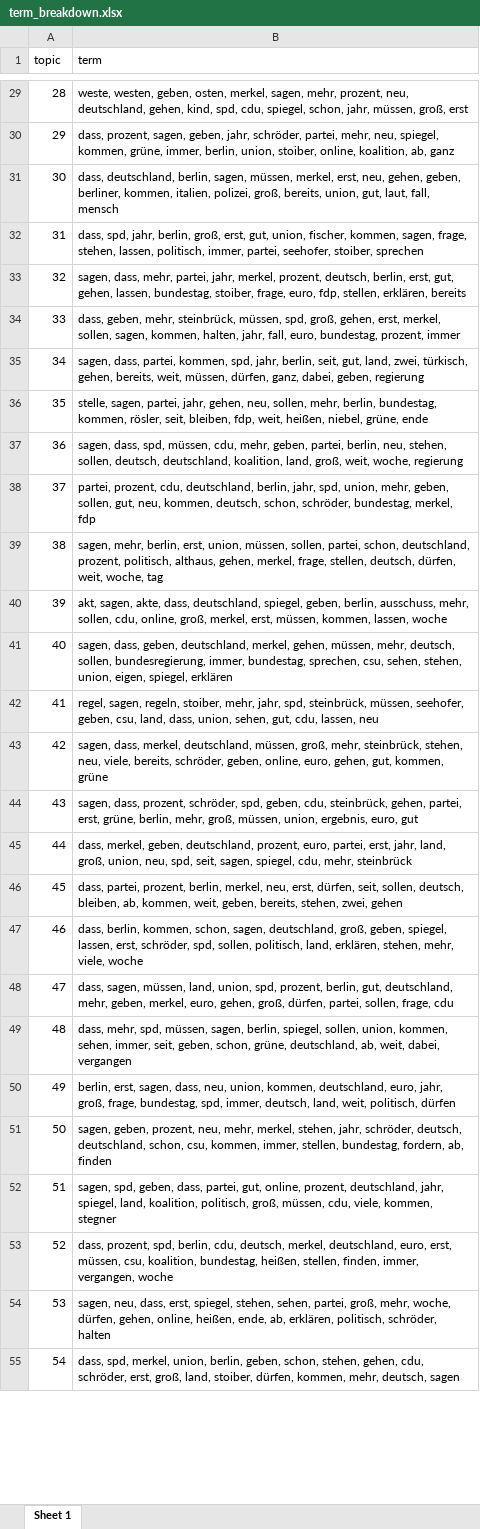
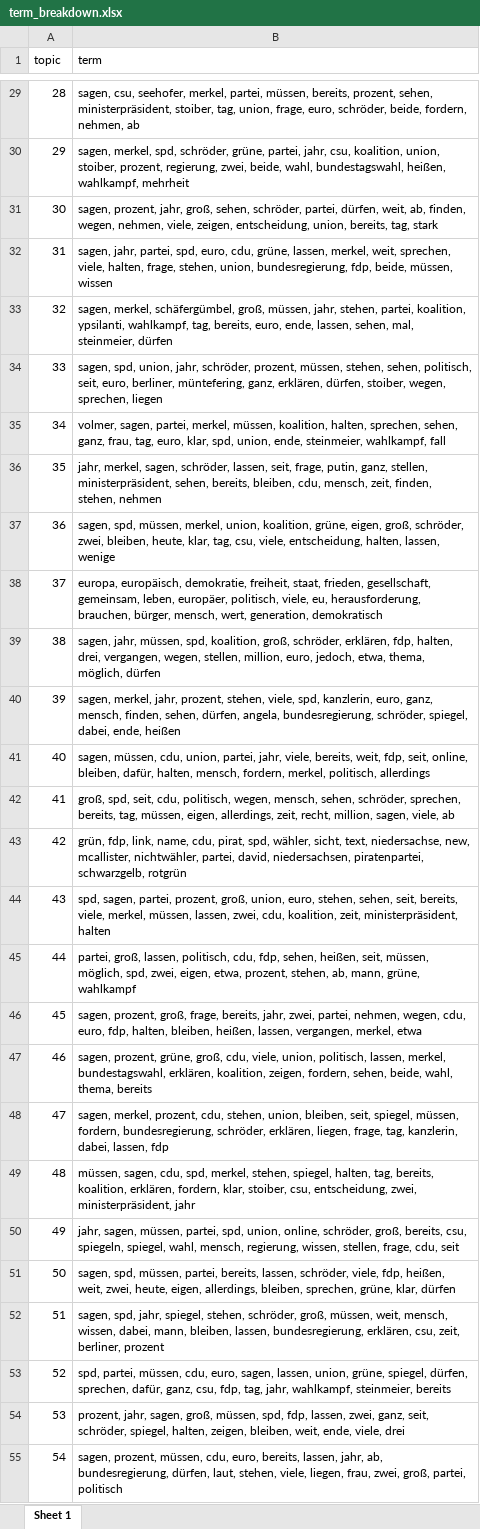
Before and after one commit to devvartpoddar/QCA_Final_Project, an Excel workbook: Data/term_breakdown.xlsx, sheet Sheet 1, drawn as a sheet; only a part is shown, gaps mark what is left out; values as stored, in another font and other column widths than the file's, no borders; the diff covers the shown part only; the diff names each change by its address in the sheet, - before the commit and + after, or states it on an @@ line.

Commit message:
Term breakdowns

```diff
--- a/Data/term_breakdown.xlsx (sheet Sheet 1)
+++ b/Data/term_breakdown.xlsx (sheet Sheet 1)
-B29 (term): weste, westen, geben, osten, merkel, sagen, mehr, prozent, neu, deutschland, gehen, kind, spd, cdu, spiegel, schon, jahr, müssen, groß, erst
+B29 (term): sagen, csu, seehofer, merkel, partei, müssen, bereits, prozent, sehen, ministerpräsident, stoiber, tag, union, frage, euro, schröder, beide, fordern, nehmen, ab
-B30 (term): dass, prozent, sagen, geben, jahr, schröder, partei, mehr, neu, spiegel, kommen, grüne, immer, berlin, union, stoiber, online, koalition, ab, ganz
+B30 (term): sagen, merkel, spd, schröder, grüne, partei, jahr, csu, koalition, union, stoiber, prozent, regierung, zwei, beide, wahl, bundestagswahl, heißen, wahlkampf, mehrheit
-B31 (term): dass, deutschland, berlin, sagen, müssen, merkel, erst, neu, gehen, geben, berliner, kommen, italien, polizei, groß, bereits, union, gut, laut, fall, mensch
+B31 (term): sagen, prozent, jahr, groß, sehen, schröder, partei, dürfen, weit, ab, finden, wegen, nehmen, viele, zeigen, entscheidung, union, bereits, tag, stark
-B32 (term): dass, spd, jahr, berlin, groß, erst, gut, union, fischer, kommen, sagen, frage, stehen, lassen, politisch, immer, partei, seehofer, stoiber, sprechen
+B32 (term): sagen, jahr, partei, spd, euro, cdu, grüne, lassen, merkel, weit, sprechen, viele, halten, frage, stehen, union, bundesregierung, fdp, beide, müssen, wissen
-B33 (term): sagen, dass, mehr, partei, jahr, merkel, prozent, deutsch, berlin, erst, gut, gehen, lassen, bundestag, stoiber, frage, euro, fdp, stellen, erklären, bereits
+B33 (term): sagen, merkel, schäfergümbel, groß, müssen, jahr, stehen, partei, koalition, ypsilanti, wahlkampf, tag, bereits, euro, ende, lassen, sehen, mal, steinmeier, dürfen
-B34 (term): dass, geben, mehr, steinbrück, müssen, spd, groß, gehen, erst, merkel, sollen, sagen, kommen, halten, jahr, fall, euro, bundestag, prozent, immer
+B34 (term): sagen, spd, union, jahr, schröder, prozent, müssen, stehen, sehen, politisch, seit, euro, berliner, müntefering, ganz, erklären, dürfen, stoiber, wegen, sprechen, liegen
-B35 (term): sagen, dass, partei, kommen, spd, jahr, berlin, seit, gut, land, zwei, türkisch, gehen, bereits, weit, müssen, dürfen, ganz, dabei, geben, regierung
+B35 (term): volmer, sagen, partei, merkel, müssen, koalition, halten, sprechen, sehen, ganz, frau, tag, euro, klar, spd, union, ende, steinmeier, wahlkampf, fall
-B36 (term): stelle, sagen, partei, jahr, gehen, neu, sollen, mehr, berlin, bundestag, kommen, rösler, seit, bleiben, fdp, weit, heißen, niebel, grüne, ende
+B36 (term): jahr, merkel, sagen, schröder, lassen, seit, frage, putin, ganz, stellen, ministerpräsident, sehen, bereits, bleiben, cdu, mensch, zeit, finden, stehen, nehmen
-B37 (term): sagen, dass, spd, müssen, cdu, mehr, geben, partei, berlin, neu, stehen, sollen, deutsch, deutschland, koalition, land, groß, weit, woche, regierung
+B37 (term): sagen, spd, müssen, merkel, union, koalition, grüne, eigen, groß, schröder, zwei, bleiben, heute, klar, tag, csu, viele, entscheidung, halten, lassen, wenige
-B38 (term): partei, prozent, cdu, deutschland, berlin, jahr, spd, union, mehr, geben, sollen, gut, neu, kommen, deutsch, schon, schröder, bundestag, merkel, fdp
+B38 (term): europa, europäisch, demokratie, freiheit, staat, frieden, gesellschaft, gemeinsam, leben, europäer, politisch, viele, eu, herausforderung, brauchen, bürger, mensch, wert, generation, demokratisch
-B39 (term): sagen, mehr, berlin, erst, union, müssen, sollen, partei, schon, deutschland, prozent, politisch, althaus, gehen, merkel, frage, stellen, deutsch, dürfen, weit, woche, tag
+B39 (term): sagen, jahr, müssen, spd, koalition, groß, schröder, erklären, fdp, halten, drei, vergangen, wegen, stellen, million, euro, jedoch, etwa, thema, möglich, dürfen
-B40 (term): akt, sagen, akte, dass, deutschland, spiegel, geben, berlin, ausschuss, mehr, sollen, cdu, online, groß, merkel, erst, müssen, kommen, lassen, woche
+B40 (term): sagen, merkel, jahr, prozent, stehen, viele, spd, kanzlerin, euro, ganz, mensch, finden, sehen, dürfen, angela, bundesregierung, schröder, spiegel, dabei, ende, heißen
-B41 (term): sagen, dass, geben, deutschland, merkel, gehen, müssen, mehr, deutsch, sollen, bundesregierung, immer, bundestag, sprechen, csu, sehen, stehen, union, eigen, spiegel, erklären
+B41 (term): sagen, müssen, cdu, union, partei, jahr, viele, bereits, weit, fdp, seit, online, bleiben, dafür, halten, mensch, fordern, merkel, politisch, allerdings
-B42 (term): regel, sagen, regeln, stoiber, mehr, jahr, spd, steinbrück, müssen, seehofer, geben, csu, land, dass, union, sehen, gut, cdu, lassen, neu
+B42 (term): groß, spd, seit, cdu, politisch, wegen, mensch, sehen, schröder, sprechen, bereits, tag, müssen, eigen, allerdings, zeit, recht, million, sagen, viele, ab
-B43 (term): sagen, dass, merkel, deutschland, müssen, groß, mehr, steinbrück, stehen, neu, viele, bereits, schröder, geben, online, euro, gehen, gut, kommen, grüne
+B43 (term): grün, fdp, link, name, cdu, pirat, spd, wähler, sicht, text, niedersachse, new, mcallister, nichtwähler, partei, david, niedersachsen, piratenpartei, schwarzgelb, rotgrün
-B44 (term): sagen, dass, prozent, schröder, spd, geben, cdu, steinbrück, gehen, partei, erst, grüne, berlin, mehr, groß, müssen, union, ergebnis, euro, gut
+B44 (term): spd, sagen, partei, prozent, groß, union, euro, stehen, sehen, seit, bereits, viele, merkel, müssen, lassen, zwei, cdu, koalition, zeit, ministerpräsident, halten
-B45 (term): dass, merkel, geben, deutschland, prozent, euro, partei, erst, jahr, land, groß, union, neu, spd, seit, sagen, spiegel, cdu, mehr, steinbrück
+B45 (term): partei, groß, lassen, politisch, cdu, fdp, sehen, heißen, seit, müssen, möglich, spd, zwei, eigen, etwa, prozent, stehen, ab, mann, grüne, wahlkampf
-B46 (term): dass, partei, prozent, berlin, merkel, neu, erst, dürfen, seit, sollen, deutsch, bleiben, ab, kommen, weit, geben, bereits, stehen, zwei, gehen
+B46 (term): sagen, prozent, groß, frage, bereits, jahr, zwei, partei, nehmen, wegen, cdu, euro, fdp, halten, bleiben, heißen, lassen, vergangen, merkel, etwa
-B47 (term): dass, berlin, kommen, schon, sagen, deutschland, groß, geben, spiegel, lassen, erst, schröder, spd, sollen, politisch, land, erklären, stehen, mehr, viele, woche
+B47 (term): sagen, prozent, grüne, groß, cdu, viele, union, politisch, lassen, merkel, bundestagswahl, erklären, koalition, zeigen, fordern, sehen, beide, wahl, thema, bereits
-B48 (term): dass, sagen, müssen, land, union, spd, prozent, berlin, gut, deutschland, mehr, geben, merkel, euro, gehen, groß, dürfen, partei, sollen, frage, cdu
+B48 (term): sagen, merkel, prozent, cdu, stehen, union, bleiben, seit, spiegel, müssen, fordern, bundesregierung, schröder, erklären, liegen, frage, tag, kanzlerin, dabei, lassen, fdp
-B49 (term): dass, mehr, spd, müssen, sagen, berlin, spiegel, sollen, union, kommen, sehen, immer, seit, geben, schon, grüne, deutschland, ab, weit, dabei, vergangen
+B49 (term): müssen, sagen, cdu, spd, merkel, stehen, spiegel, halten, tag, bereits, koalition, erklären, fordern, klar, stoiber, csu, entscheidung, zwei, ministerpräsident, jahr
-B50 (term): berlin, erst, sagen, dass, neu, union, kommen, deutschland, euro, jahr, groß, frage, bundestag, spd, immer, deutsch, land, weit, politisch, dürfen
+B50 (term): jahr, sagen, müssen, partei, spd, union, online, schröder, groß, bereits, csu, spiegeln, spiegel, wahl, mensch, regierung, wissen, stellen, frage, cdu, seit
-B51 (term): sagen, geben, prozent, neu, mehr, merkel, stehen, jahr, schröder, deutsch, deutschland, schon, csu, kommen, immer, stellen, bundestag, fordern, ab, finden
+B51 (term): sagen, spd, müssen, partei, bereits, lassen, schröder, viele, fdp, heißen, weit, zwei, heute, eigen, allerdings, bleiben, sprechen, grüne, klar, dürfen
-B52 (term): sagen, spd, geben, dass, partei, gut, online, prozent, deutschland, jahr, spiegel, land, koalition, politisch, groß, müssen, cdu, viele, kommen, stegner
+B52 (term): sagen, spd, jahr, spiegel, stehen, schröder, groß, müssen, weit, mensch, wissen, dabei, mann, bleiben, lassen, bundesregierung, erklären, csu, zeit, berliner, prozent
-B53 (term): dass, prozent, spd, berlin, cdu, deutsch, merkel, deutschland, euro, erst, müssen, csu, koalition, bundestag, heißen, stellen, finden, immer, vergangen, woche
+B53 (term): spd, partei, müssen, cdu, euro, sagen, lassen, union, grüne, spiegel, dürfen, sprechen, dafür, ganz, csu, fdp, tag, jahr, wahlkampf, steinmeier, bereits
-B54 (term): sagen, neu, dass, erst, spiegel, stehen, sehen, partei, groß, mehr, woche, dürfen, gehen, online, heißen, ende, ab, erklären, politisch, schröder, halten
+B54 (term): prozent, jahr, sagen, groß, müssen, spd, fdp, lassen, zwei, ganz, seit, schröder, spiegel, halten, zeigen, bleiben, weit, ende, viele, drei
-B55 (term): dass, spd, merkel, union, berlin, geben, schon, stehen, gehen, cdu, schröder, erst, groß, land, stoiber, dürfen, kommen, mehr, deutsch, sagen
+B55 (term): sagen, prozent, müssen, cdu, euro, bereits, lassen, jahr, ab, bundesregierung, dürfen, laut, stehen, viele, liegen, frau, zwei, groß, partei, politisch
```
Also changed, not shown: 73 edited cells elsewhere in this sheet, 1 other file.
